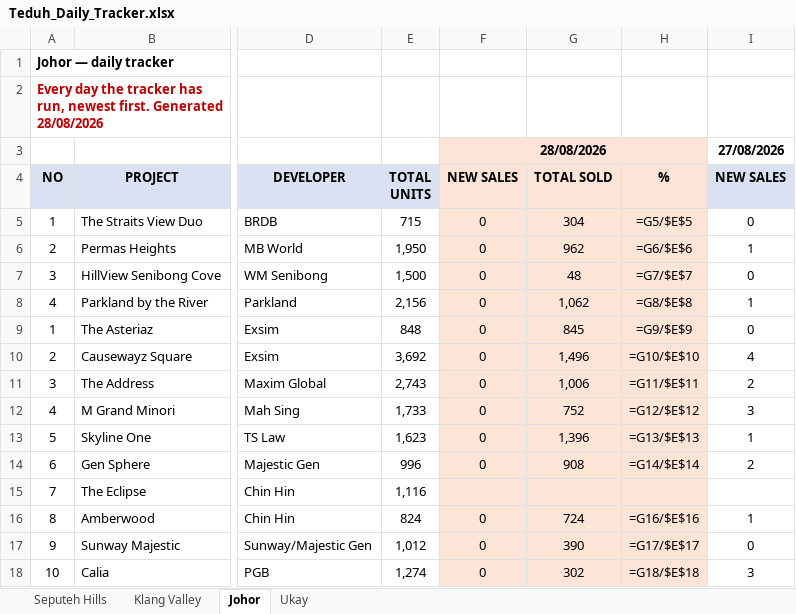
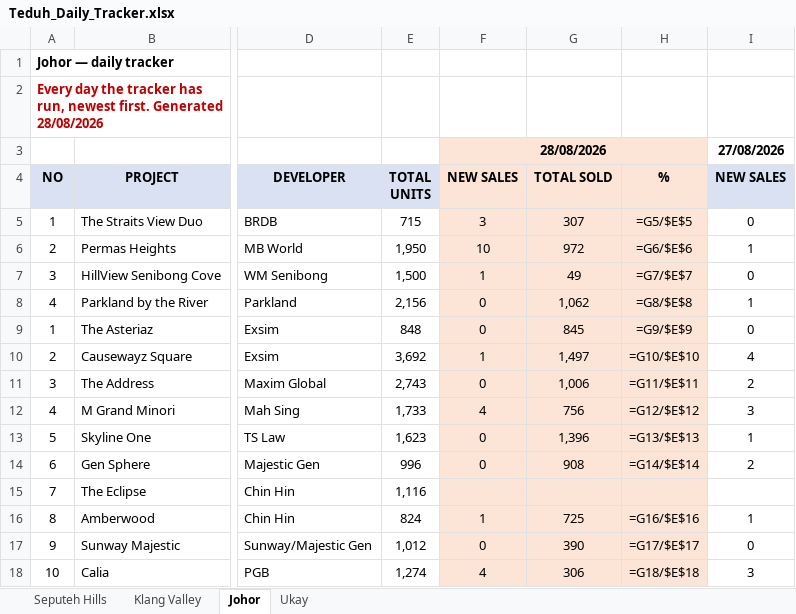
Before and after one commit to smtcu/teduh-tracker, an Excel workbook: docs/downloads/Teduh_Daily_Tracker.xlsx, sheet Johor, drawn as a sheet; only a part is shown, gaps mark what is left out; values as stored, in another font and other column widths than the file's, no borders; formulas without a stored value are shown as written; the diff names each change by its address in the sheet, - before the commit and + after, or states it on an @@ line.

```diff
--- a/docs/downloads/Teduh_Daily_Tracker.xlsx (sheet Johor)
+++ b/docs/downloads/Teduh_Daily_Tracker.xlsx (sheet Johor)
-F5: 0
+F5: 3
-G5: 304
+G5: 307
-F6: 0
+F6: 10
-G6: 962
+G6: 972
-F7: 0
+F7: 1
-G7: 48
+G7: 49
-F10: 0
+F10: 1
-G10: 1,496
+G10: 1,497
-F12: 0
+F12: 4
-G12: 752
+G12: 756
-F16: 0
+F16: 1
-G16: 724
+G16: 725
-F18: 0
+F18: 4
-G18: 302
+G18: 306
```
Also changed, not shown: sheet Klang Valley, sheet Seputeh Hills, sheet Ukay, docs/downloads/20260828_Johor_Teduh_Weekly_Update.xlsx, docs/downloads/20260828_Seputeh Hills_Teduh Weekly Update.xlsx, 17 other files.
